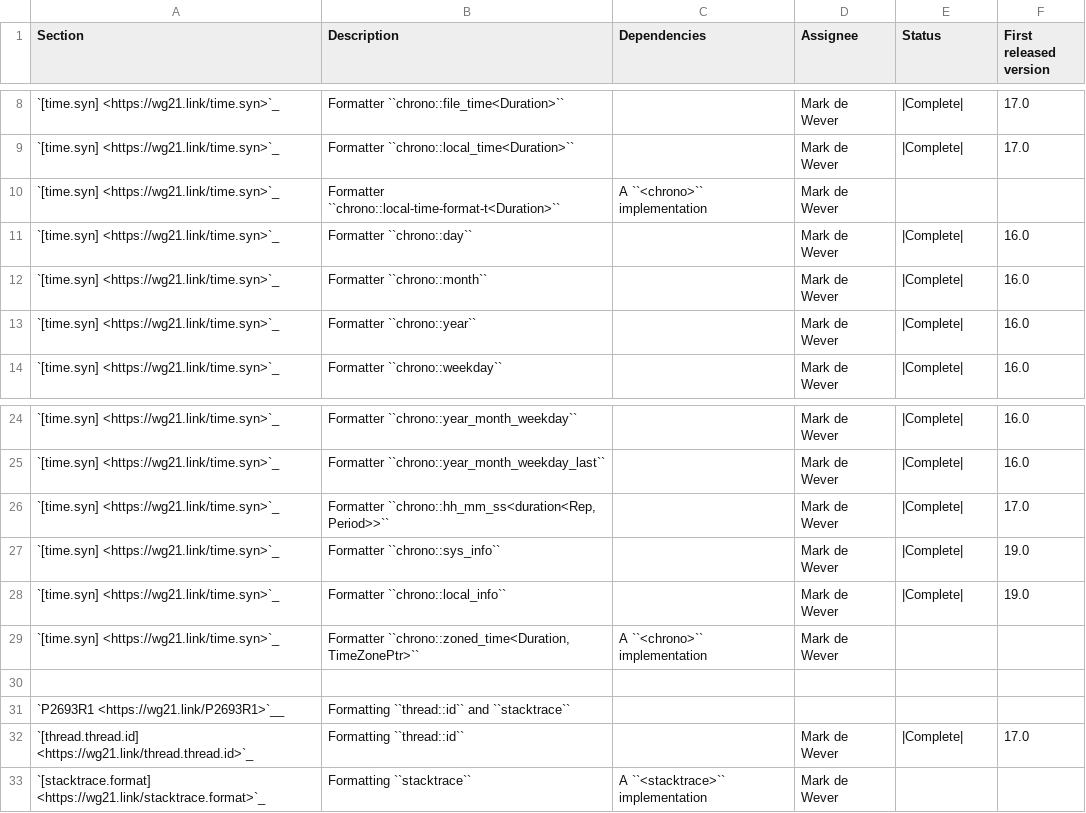
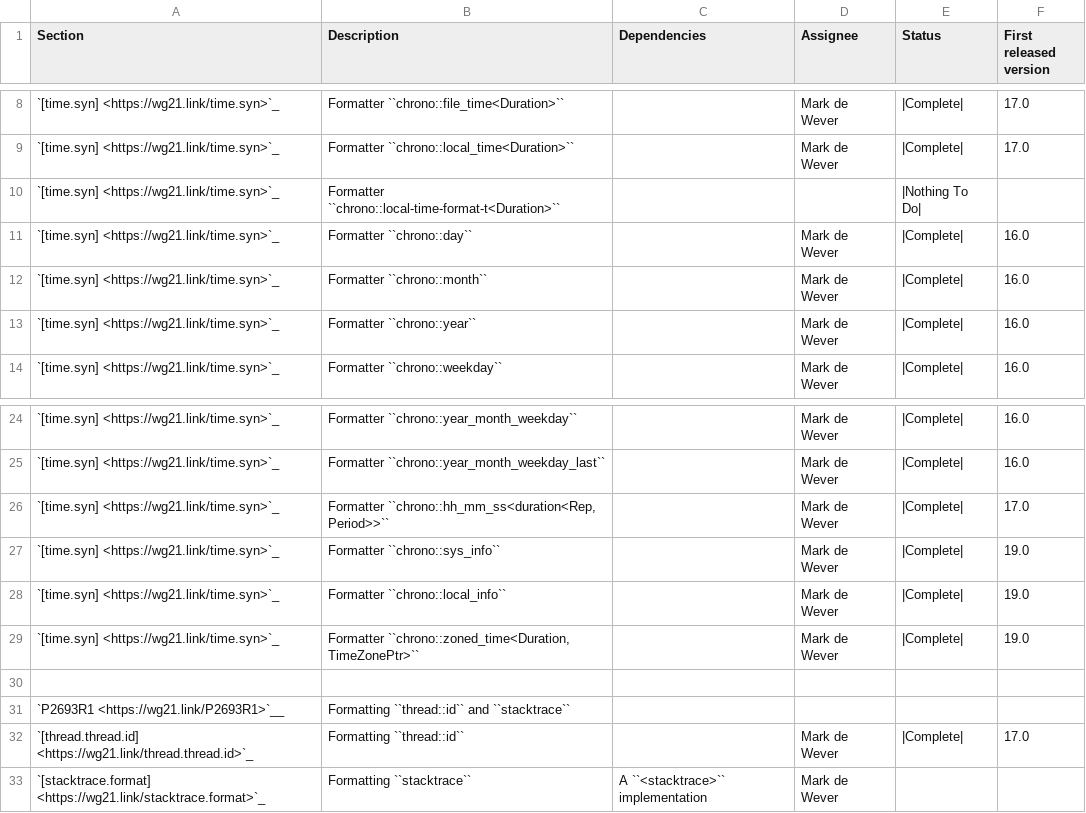
Before and after one commit to david-xl/llvm-project, a CSV file: libcxx/docs/Status/FormatPaper.csv, drawn as a sheet; only a part is shown, gaps mark what is left out.

Commit message:
[libc++][TZDB] Implements zoned_time formatters. (#98347)
Implements parts of:
- P0355 Extending to chrono Calendars and Time Zones
- P1361 Integration of chrono with text formatting
- P2372 Fixing locale handling in chrono formatters

```diff
--- a/libcxx/docs/Status/FormatPaper.csv
+++ b/libcxx/docs/Status/FormatPaper.csv
@@ -9,3 +9,3 @@ Section,Description,Dependencies,Assignee,Status,First released version
 `[time.syn] <https://wg21.link/time.syn>`_,"Formatter ``chrono::local_time<Duration>``",,Mark de Wever,|Complete|,17.0
-`[time.syn] <https://wg21.link/time.syn>`_,"Formatter ``chrono::local-time-format-t<Duration>``",A ``<chrono>`` implementation,Mark de Wever,,,
+`[time.syn] <https://wg21.link/time.syn>`_,"Formatter ``chrono::local-time-format-t<Duration>``",,,|Nothing To Do|,
 `[time.syn] <https://wg21.link/time.syn>`_,"Formatter ``chrono::day``",,Mark de Wever,|Complete|,16.0
@@ -28,3 +28,3 @@ Section,Description,Dependencies,Assignee,Status,First released version
 `[time.syn] <https://wg21.link/time.syn>`_,"Formatter ``chrono::local_info``",,Mark de Wever,|Complete|,19.0
-`[time.syn] <https://wg21.link/time.syn>`_,"Formatter ``chrono::zoned_time<Duration, TimeZonePtr>``",A ``<chrono>`` implementation,Mark de Wever,,
+`[time.syn] <https://wg21.link/time.syn>`_,"Formatter ``chrono::zoned_time<Duration, TimeZonePtr>``",,Mark de Wever,|Complete|,19.0
 
```
Also changed, not shown: 7 other files.
